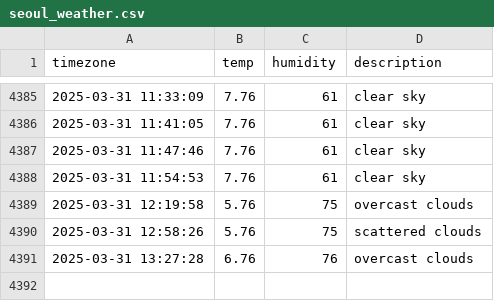
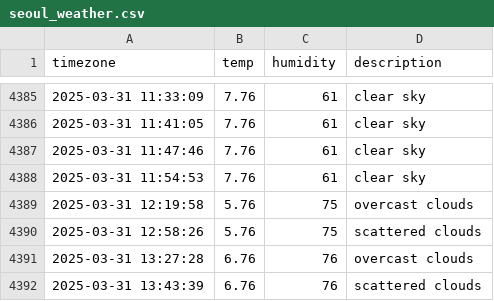
Before and after one commit to heyhoo46/seoul_weather, a CSV file: seoul_weather.csv, drawn as a sheet; only a part is shown, gaps mark what is left out.

```diff
--- a/seoul_weather.csv
+++ b/seoul_weather.csv
@@ -4391 +4391,2 @@ timezone,temp,humidity,description
 2025-03-31 13:27:28,6.76,76,overcast clouds
+2025-03-31 13:43:39,6.76,76,scattered clouds
```
